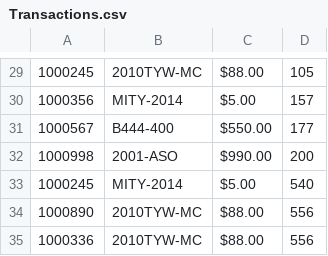
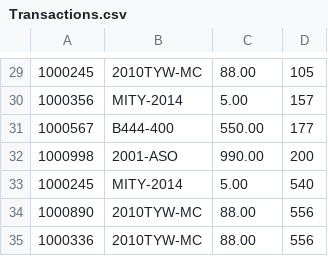
Before and after one commit to randalscottking/LearningHadoop2, a CSV file: Transactions.csv, drawn as a sheet; only a part is shown, gaps mark what is left out; the diff covers the shown part only.

Commit message:
updated transactions

```diff
--- a/Transactions.csv
+++ b/Transactions.csv
@@ -29,7 +29,7 @@
-1000245,2010TYW-MC,$88.00,105
-1000356,MITY-2014,$5.00,157
-1000567,B444-400,$550.00,177
-1000998,2001-ASO,$990.00,200
-1000245,MITY-2014,$5.00,540
-1000890,2010TYW-MC,$88.00,556
-1000336,2010TYW-MC,$88.00,556
+1000245,2010TYW-MC,88.00,105
+1000356,MITY-2014,5.00,157
+1000567,B444-400,550.00,177
+1000998,2001-ASO,990.00,200
+1000245,MITY-2014,5.00,540
+1000890,2010TYW-MC,88.00,556
+1000336,2010TYW-MC,88.00,556
```
Also changed, not shown: 28 edited cells elsewhere in this file, MoreTransactions.csv.
